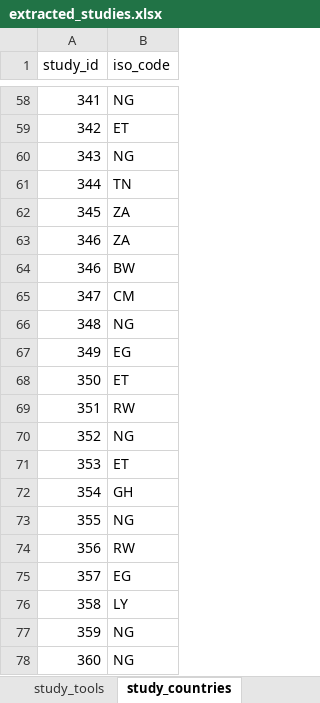
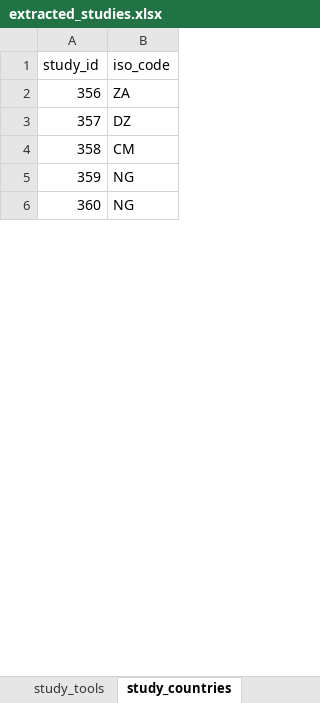
Before and after one commit to aymardino/krinea, an Excel workbook: extracted_studies.xlsx, sheet study_countries, drawn as a sheet; only a part is shown, gaps mark what is left out; values as stored, in another font and other column widths than the file's, no borders; removed rows and columns are numbered as before the commit, all else as after; the diff covers the shown part only; the diff names each change by its address in the sheet, - before the commit and + after, or states it on an @@ line.

```diff
--- a/extracted_studies.xlsx (sheet study_countries)
+++ b/extracted_studies.xlsx (sheet study_countries)
-row 58: 341 | NG
-row 59: 342 | ET
-row 60: 343 | NG
-row 61: 344 | TN
-row 62: 345 | ZA
-row 63: 346 | ZA
-row 64: 346 | BW
-row 65: 347 | CM
-row 66: 348 | NG
-row 67: 349 | EG
-row 68: 350 | ET
-row 69: 351 | RW
-row 70: 352 | NG
-row 71: 353 | ET
-row 72: 354 | GH
-row 73: 355 | NG
-B2 (iso_code): RW
+B2 (iso_code): ZA
-B3 (iso_code): EG
+B3 (iso_code): DZ
-B4 (iso_code): LY
+B4 (iso_code): CM
```
Also changed, not shown: other rows of this sheet, sheet studies, sheet study_tools, sheet study_pools, 20 other files.
